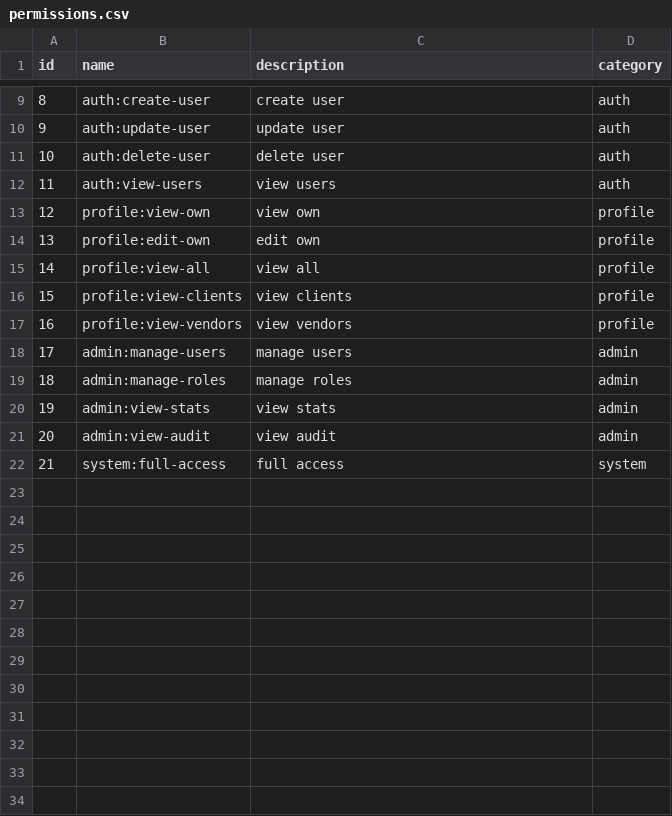
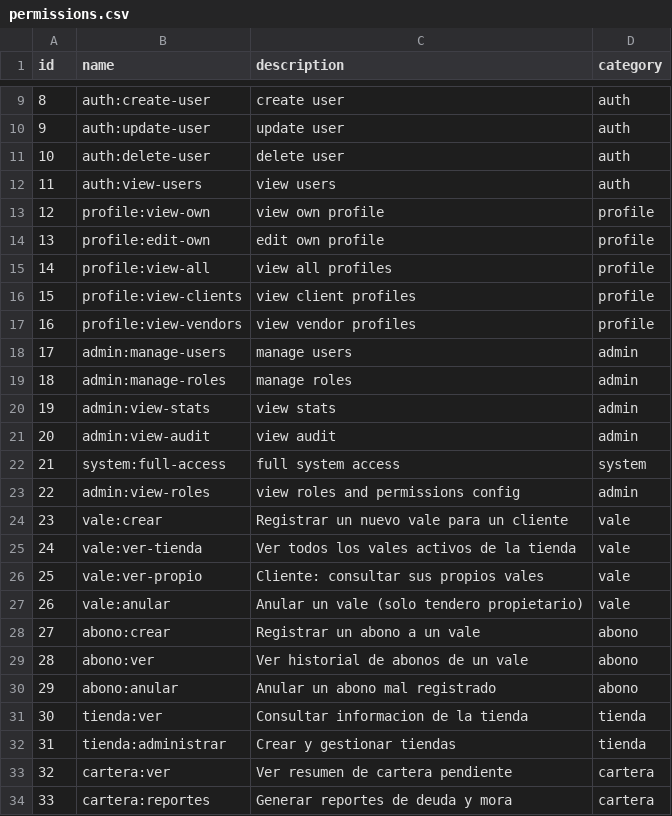
Before and after one commit to marco30jaramillo/prueba_cloud_code, a CSV file: backend/permissions.csv, drawn as a sheet; only a part is shown, gaps mark what is left out.

```diff
--- a/backend/permissions.csv
+++ b/backend/permissions.csv
@@ -12,7 +12,7 @@ id,name,description,category
 11,auth:view-users,"view users",auth
-12,profile:view-own,"view own",profile
-13,profile:edit-own,"edit own",profile
-14,profile:view-all,"view all",profile
-15,profile:view-clients,"view clients",profile
-16,profile:view-vendors,"view vendors",profile
+12,profile:view-own,"view own profile",profile
+13,profile:edit-own,"edit own profile",profile
+14,profile:view-all,"view all profiles",profile
+15,profile:view-clients,"view client profiles",profile
+16,profile:view-vendors,"view vendor profiles",profile
 17,admin:manage-users,"manage users",admin
@@ -21,2 +21,14 @@ id,name,description,category
 20,admin:view-audit,"view audit",admin
-21,system:full-access,"full access",system
+21,system:full-access,"full system access",system
+22,admin:view-roles,"view roles and permissions config",admin
+23,vale:crear,"Registrar un nuevo vale para un cliente",vale
+24,vale:ver-tienda,"Ver todos los vales activos de la tienda",vale
+25,vale:ver-propio,"Cliente: consultar sus propios vales",vale
+26,vale:anular,"Anular un vale (solo tendero propietario)",vale
+27,abono:crear,"Registrar un abono a un vale",abono
+28,abono:ver,"Ver historial de abonos de un vale",abono
+29,abono:anular,"Anular un abono mal registrado",abono
+30,tienda:ver,"Consultar informacion de la tienda",tienda
+31,tienda:administrar,"Crear y gestionar tiendas",tienda
+32,cartera:ver,"Ver resumen de cartera pendiente",cartera
+33,cartera:reportes,"Generar reportes de deuda y mora",cartera
```
Also changed, not shown: backend/modules.csv, backend/roles.csv, 1 other file.
